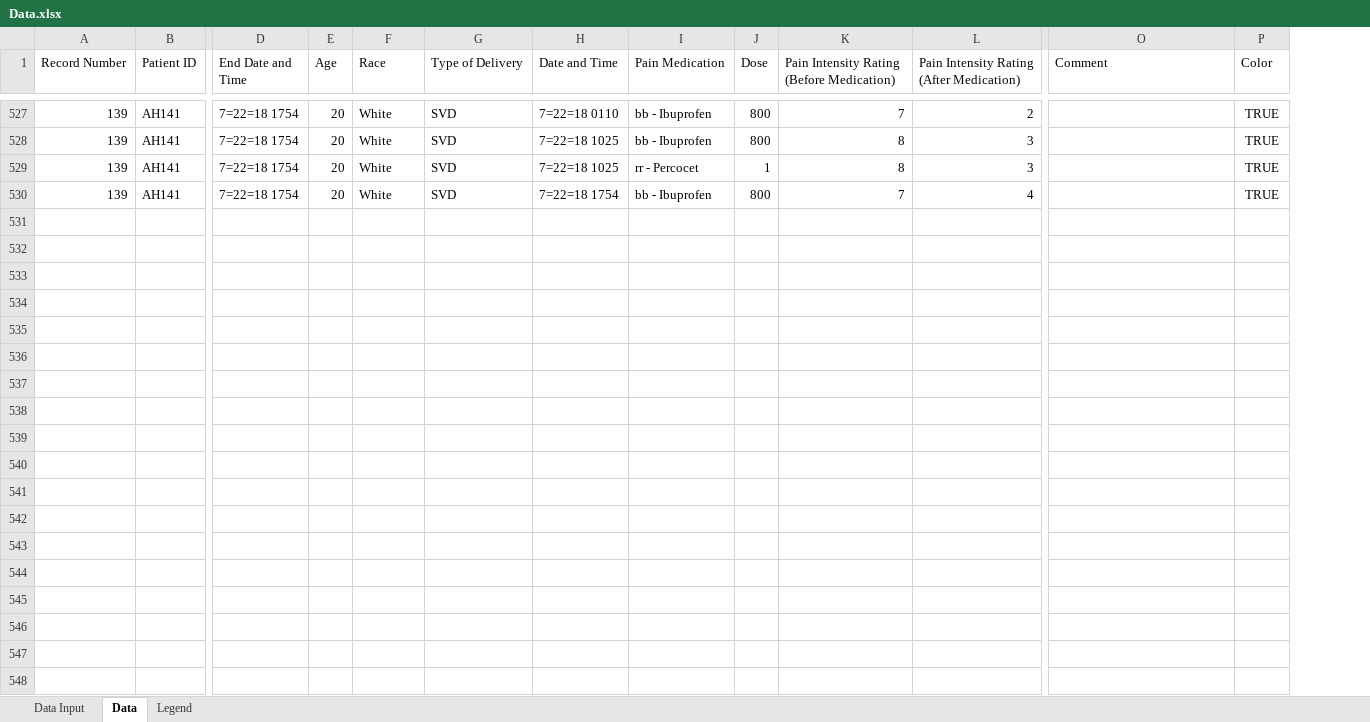
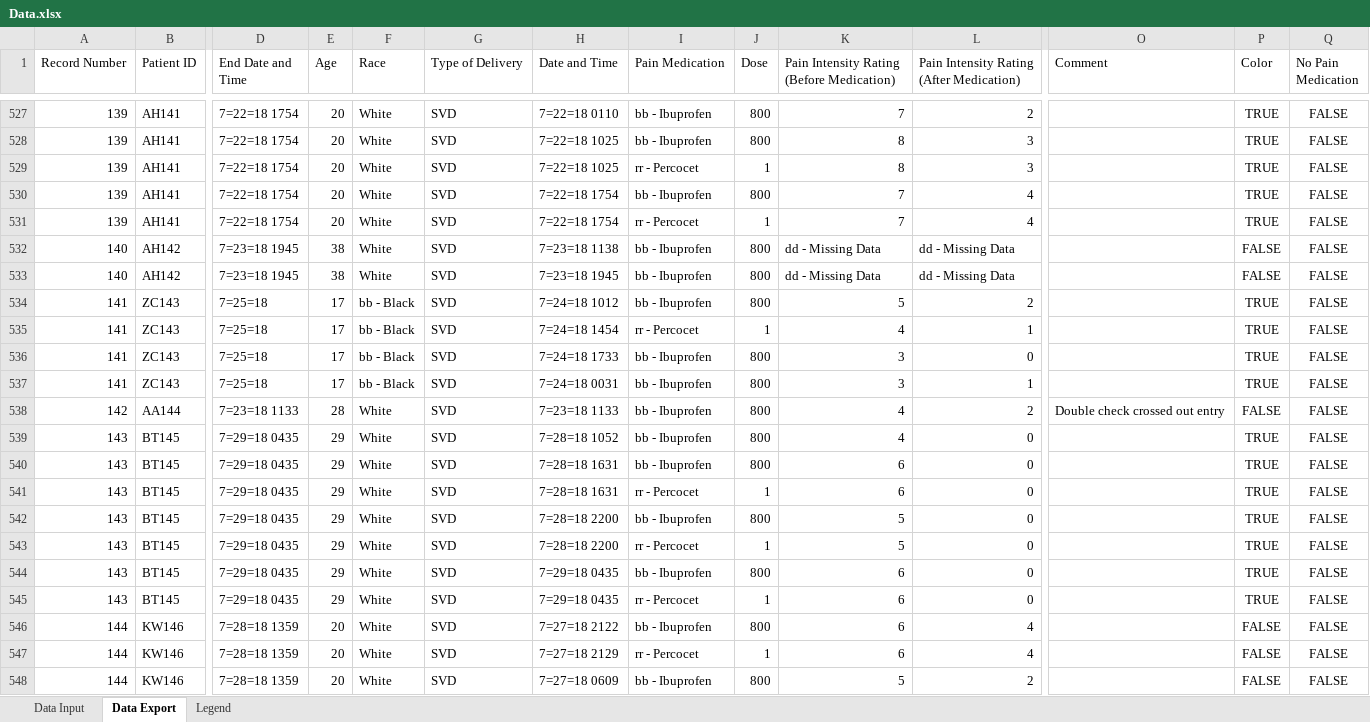
Before and after one commit to ChemGuy88/GailSimpson, an Excel workbook: Data.xlsx, sheet Data Export, drawn as a sheet; only a part is shown, gaps mark what is left out; values as stored, in another font and other column widths than the file's, no borders; conditional formats not drawn; rows hold the shown columns only; the diff covers the shown part only; the diff names each change by its address in the sheet, - before the commit and + after, or states it on an @@ line.

```diff
--- a/Data.xlsx (sheet Data Export)
+++ b/Data.xlsx (sheet Data Export)
-sheet tab: Data
+sheet tab: Data Export
+column Q (No Pain Medication), rows 527-530: all FALSE
+row 531: 139 | AH141 | 7=22=18 1754 | 20 | White | SVD | 7=22=18 1754 | rr - Percocet | 1 | 7 | 4 |  | TRUE | FALSE
+row 532: 140 | AH142 | 7=23=18 1945 | 38 | White | SVD | 7=23=18 1138 | bb - Ibuprofen | 800 | dd - Missing Data | dd - Missing Data |  | FALSE | FALSE
+row 533: 140 | AH142 | 7=23=18 1945 | 38 | White | SVD | 7=23=18 1945 | bb - Ibuprofen | 800 | dd - Missing Data | dd - Missing Data |  | FALSE | FALSE
+row 534: 141 | ZC143 | 7=25=18 | 17 | bb - Black | SVD | 7=24=18 1012 | bb - Ibuprofen | 800 | 5 | 2 |  | TRUE | FALSE
+row 535: 141 | ZC143 | 7=25=18 | 17 | bb - Black | SVD | 7=24=18 1454 | rr - Percocet | 1 | 4 | 1 |  | TRUE | FALSE
+row 536: 141 | ZC143 | 7=25=18 | 17 | bb - Black | SVD | 7=24=18 1733 | bb - Ibuprofen | 800 | 3 | 0 |  | TRUE | FALSE
+row 537: 141 | ZC143 | 7=25=18 | 17 | bb - Black | SVD | 7=24=18 0031 | bb - Ibuprofen | 800 | 3 | 1 |  | TRUE | FALSE
+row 538: 142 | AA144 | 7=23=18 1133 | 28 | White | SVD | 7=23=18 1133 | bb - Ibuprofen | 800 | 4 | 2 | Double check crossed out entry | FALSE | FALSE
+row 539: 143 | BT145 | 7=29=18 0435 | 29 | White | SVD | 7=28=18 1052 | bb - Ibuprofen | 800 | 4 | 0 |  | TRUE | FALSE
+row 540: 143 | BT145 | 7=29=18 0435 | 29 | White | SVD | 7=28=18 1631 | bb - Ibuprofen | 800 | 6 | 0 |  | TRUE | FALSE
+row 541: 143 | BT145 | 7=29=18 0435 | 29 | White | SVD | 7=28=18 1631 | rr - Percocet | 1 | 6 | 0 |  | TRUE | FALSE
+row 542: 143 | BT145 | 7=29=18 0435 | 29 | White | SVD | 7=28=18 2200 | bb - Ibuprofen | 800 | 5 | 0 |  | TRUE | FALSE
+row 543: 143 | BT145 | 7=29=18 0435 | 29 | White | SVD | 7=28=18 2200 | rr - Percocet | 1 | 5 | 0 |  | TRUE | FALSE
+row 544: 143 | BT145 | 7=29=18 0435 | 29 | White | SVD | 7=29=18 0435 | bb - Ibuprofen | 800 | 6 | 0 |  | TRUE | FALSE
+row 545: 143 | BT145 | 7=29=18 0435 | 29 | White | SVD | 7=29=18 0435 | rr - Percocet | 1 | 6 | 0 |  | TRUE | FALSE
+row 546: 144 | KW146 | 7=28=18 1359 | 20 | White | SVD | 7=27=18 2122 | bb - Ibuprofen | 800 | 6 | 4 |  | FALSE | FALSE
+row 547: 144 | KW146 | 7=28=18 1359 | 20 | White | SVD | 7=27=18 2129 | rr - Percocet | 1 | 6 | 4 |  | FALSE | FALSE
+row 548: 144 | KW146 | 7=28=18 1359 | 20 | White | SVD | 7=27=18 0609 | bb - Ibuprofen | 800 | 5 | 2 |  | FALSE | FALSE
```
Also changed, not shown: 117 added rows and 8 edited cells elsewhere in this sheet, sheet Data Input, sheet Legend.
